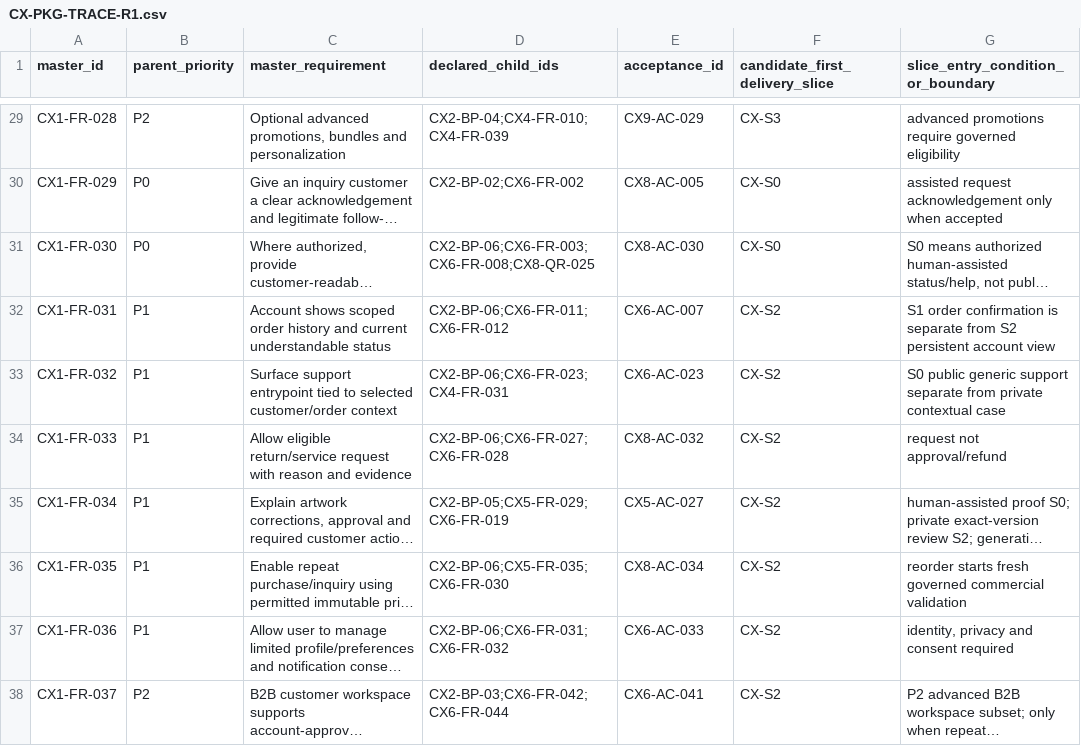
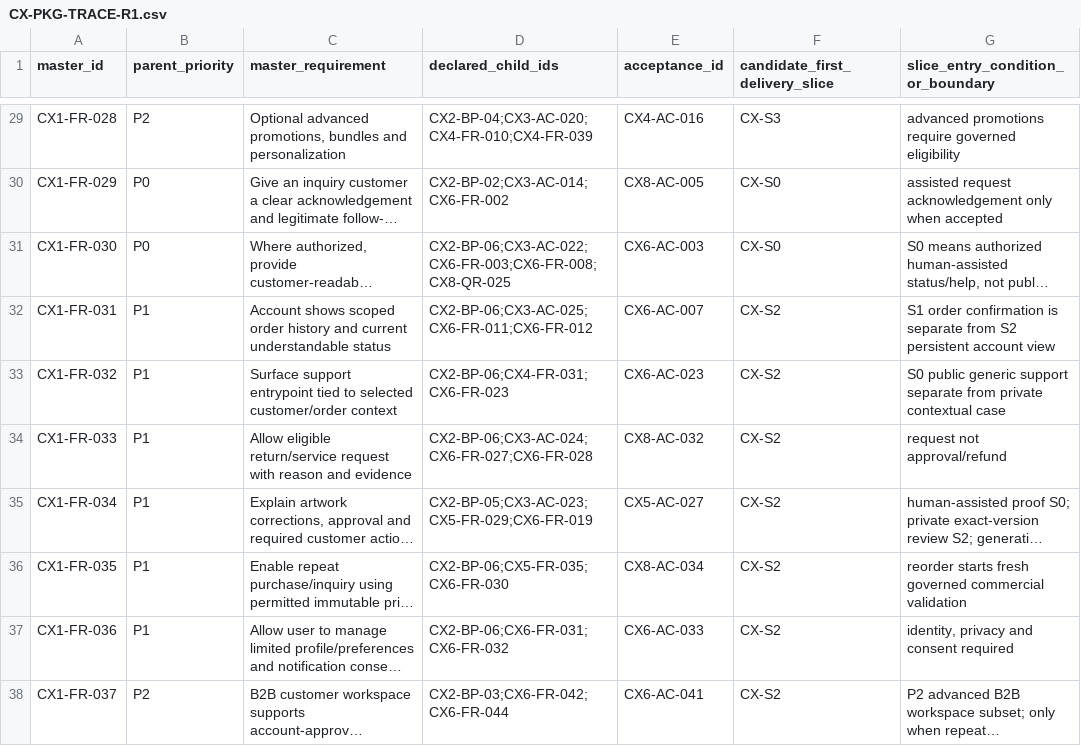
Before and after one commit to Rizkybuilds/bisnishub, a CSV file: systems/mgbos/docs/product/teestock-customer-platform/CX-PKG-TRACE-R1.csv, drawn as a sheet; only a part is shown, gaps mark what is left out; long unchanged cells end in …; the diff covers the shown part only; the diff names each change by its address in the sheet, - before the commit and + after, or states it on an @@ line.

```diff
--- a/systems/mgbos/docs/product/teestock-customer-platform/CX-PKG-TRACE-R1.csv
+++ b/systems/mgbos/docs/product/teestock-customer-platform/CX-PKG-TRACE-R1.csv
-D29 (declared_child_ids): CX2-BP-04;CX4-FR-010;CX4-FR-039
+D29 (declared_child_ids): CX2-BP-04;CX3-AC-020;CX4-FR-010;CX4-FR-039
-E29 (acceptance_id): CX9-AC-029
+E29 (acceptance_id): CX4-AC-016
-D30 (declared_child_ids): CX2-BP-02;CX6-FR-002
+D30 (declared_child_ids): CX2-BP-02;CX3-AC-014;CX6-FR-002
-D31 (declared_child_ids): CX2-BP-06;CX6-FR-003;CX6-FR-008;CX8-QR-025
+D31 (declared_child_ids): CX2-BP-06;CX3-AC-022;CX6-FR-003;CX6-FR-008;CX8-QR-025
-E31 (acceptance_id): CX8-AC-030
+E31 (acceptance_id): CX6-AC-003
-D32 (declared_child_ids): CX2-BP-06;CX6-FR-011;CX6-FR-012
+D32 (declared_child_ids): CX2-BP-06;CX3-AC-025;CX6-FR-011;CX6-FR-012
-D33 (declared_child_ids): CX2-BP-06;CX6-FR-023;CX4-FR-031
+D33 (declared_child_ids): CX2-BP-06;CX4-FR-031;CX6-FR-023
-D34 (declared_child_ids): CX2-BP-06;CX6-FR-027;CX6-FR-028
+D34 (declared_child_ids): CX2-BP-06;CX3-AC-024;CX6-FR-027;CX6-FR-028
-D35 (declared_child_ids): CX2-BP-05;CX5-FR-029;CX6-FR-019
+D35 (declared_child_ids): CX2-BP-05;CX3-AC-023;CX5-FR-029;CX6-FR-019
```
Also changed, not shown: 42 edited cells elsewhere in this file, 8 other files.
